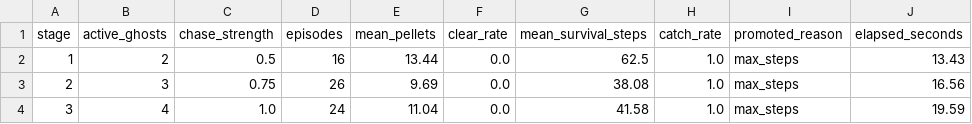
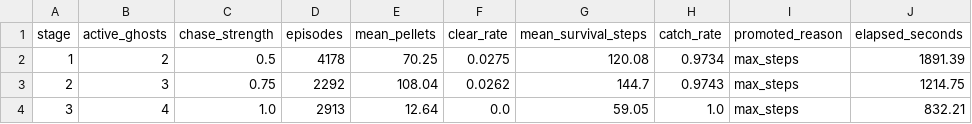
Before and after one commit to Anora7/Pac-Man, a CSV file: results/google/curriculum_summary.csv, drawn as a sheet.

```diff
--- a/results/google/curriculum_summary.csv
+++ b/results/google/curriculum_summary.csv
@@ -1,4 +1,4 @@
 stage,active_ghosts,chase_strength,episodes,mean_pellets,clear_rate,mean_survival_steps,catch_rate,promoted_reason,elapsed_seconds
-1,2,0.5,16,13.44,0.0,62.5,1.0,max_steps,13.43
-2,3,0.75,26,9.69,0.0,38.08,1.0,max_steps,16.56
-3,4,1.0,24,11.04,0.0,41.58,1.0,max_steps,19.59
+1,2,0.5,4178,70.25,0.0275,120.08,0.9734,max_steps,1891.39
+2,3,0.75,2292,108.04,0.0262,144.7,0.9743,max_steps,1214.75
+3,4,1.0,2913,12.64,0.0,59.05,1.0,max_steps,832.21
```
Also changed, not shown: results/google/evaluation_episodes.csv, 12 other files.
